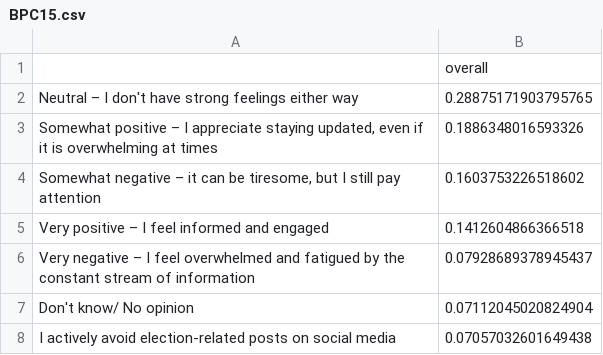
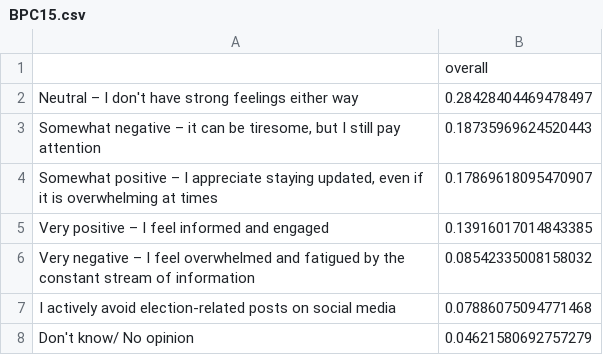
Before and after one commit to Bipartisan-Policy-Center/bpc-election-information-surveys, a CSV file: 2024/processed/BPC15.csv, drawn as a sheet.

```diff
--- a/2024/processed/BPC15.csv
+++ b/2024/processed/BPC15.csv
@@ -1,8 +1,8 @@
 ,overall
-Neutral – I don't have strong feelings either way,0.28875171903795765
-"Somewhat positive – I appreciate staying updated, even if it is overwhelming at times",0.1886348016593326
-"Somewhat negative – it can be tiresome, but I still pay attention",0.1603753226518602
-Very positive – I feel informed and engaged,0.1412604866366518
-Very negative – I feel overwhelmed and fatigued by the constant stream of information,0.07928689378945437
-Don't know/ No opinion,0.07112045020824904
-I actively avoid election-related posts on social media,0.07057032601649438
+Neutral – I don't have strong feelings either way,0.28428404469478497
+"Somewhat negative – it can be tiresome, but I still pay attention",0.18735969624520443
+"Somewhat positive – I appreciate staying updated, even if it is overwhelming at times",0.17869618095470907
+Very positive – I feel informed and engaged,0.13916017014843385
+Very negative – I feel overwhelmed and fatigued by the constant stream of information,0.08542335008158032
+I actively avoid election-related posts on social media,0.07886075094771468
+Don't know/ No opinion,0.04621580692757279
```
Also changed, not shown: 2024/processed/BPC14.csv, 2024/processed/BPC17.csv, 36 other files.
